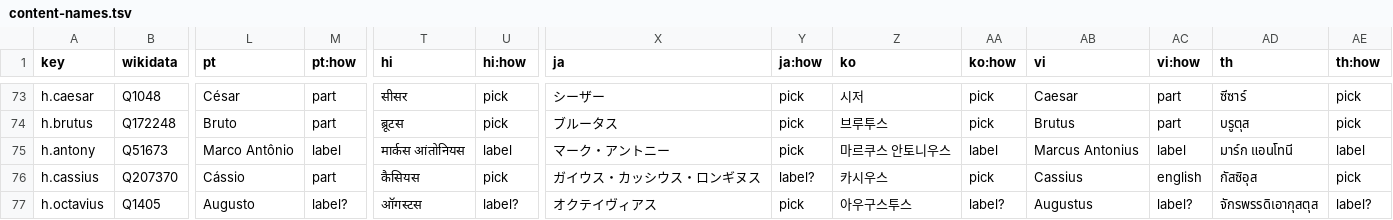
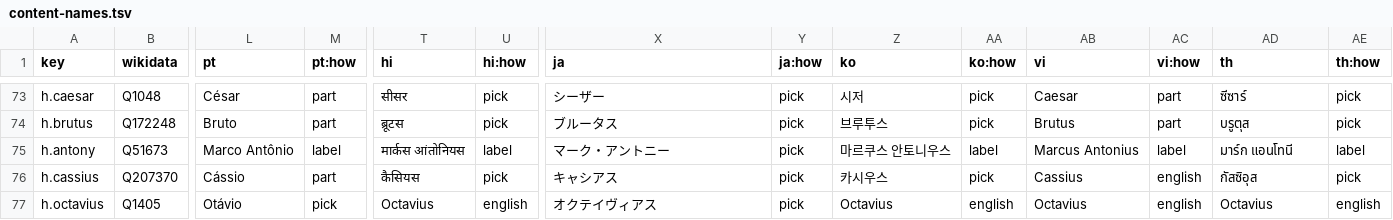
Before and after one commit to dcharlot65-personal/inspired-mile-web, a TSV file: docs/language/data/content-names.tsv, drawn as a sheet; only a part is shown, gaps mark what is left out; the diff covers the shown part only; the diff names each change by its address in the sheet, - before the commit and + after, or states it on an @@ line.

```diff
--- a/docs/language/data/content-names.tsv
+++ b/docs/language/data/content-names.tsv
-X76 (ja): ガイウス・カッシウス・ロンギヌス
+X76 (ja): キャシアス
-Y76 (ja:how): label?
+Y76 (ja:how): pick
-L77 (pt): Augusto
+L77 (pt): Otávio
-M77 (pt:how): label?
+M77 (pt:how): pick
-T77 (hi): ऑगस्टस
+T77 (hi): Octavius
-U77 (hi:how): label?
+U77 (hi:how): english
-Z77 (ko): 아우구스투스
+Z77 (ko): Octavius
-AA77 (ko:how): label?
+AA77 (ko:how): english
-AB77 (vi): Augustus
+AB77 (vi): Octavius
-AC77 (vi:how): label?
+AC77 (vi:how): english
-AD77 (th): จักรพรรดิเอากุสตุส
+AD77 (th): Octavius
-AE77 (th:how): label?
+AE77 (th:how): english
```
Also changed, not shown: 20 edited cells elsewhere in this file, scripts/lang-content/picks.tsv, scripts/lang-content/trivia-option-forms.tsv, 26 other files.
